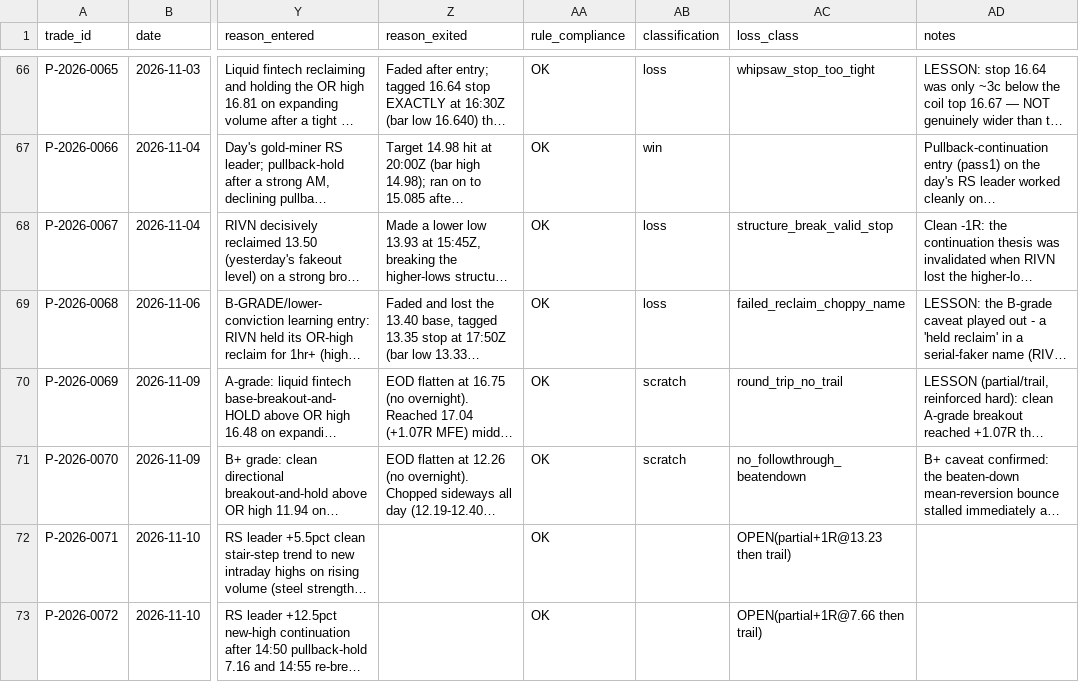
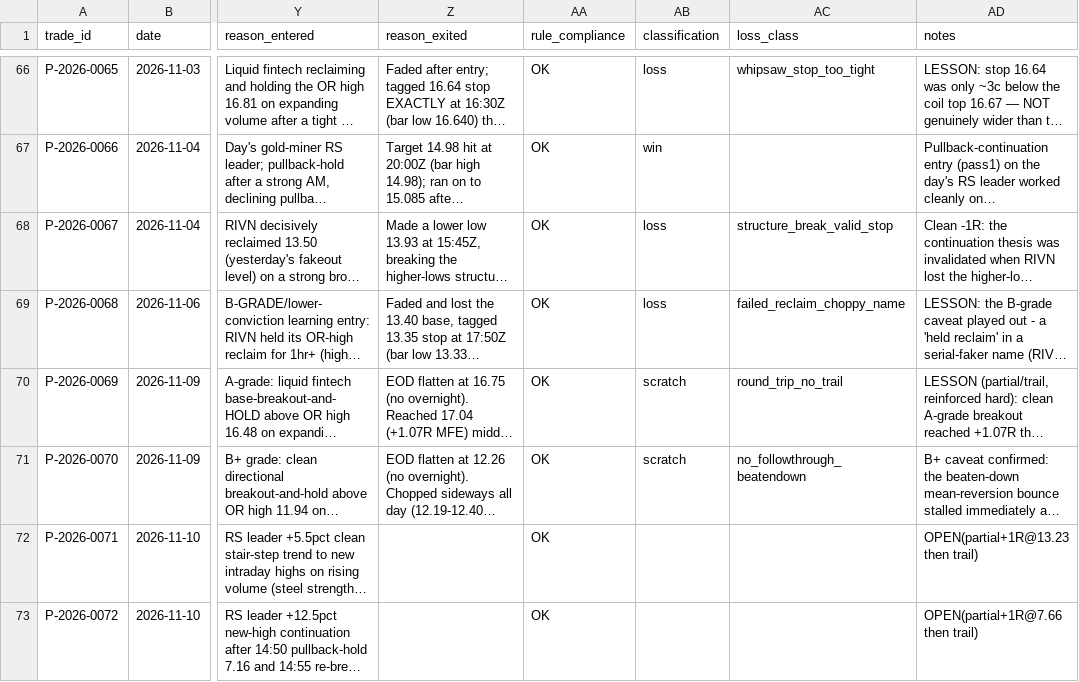
Before and after one commit to Taido097/Trading-Agent-, a CSV file: data/PAPER_TRADES.csv, drawn as a sheet; only a part is shown, gaps mark what is left out; long unchanged cells end in …; the diff names each change by its address in the sheet, - before the commit and + after, or states it on an @@ line.

```diff
--- a/data/PAPER_TRADES.csv
+++ b/data/PAPER_TRADES.csv
-AC72 (loss_class): OPEN(partial+1R@13.23 then trail)
+AC72 (loss_class): (empty)
-AD72 (notes): (empty)
+AD72 (notes): OPEN(partial+1R@13.23 then trail)
-AC73 (loss_class): OPEN(partial+1R@7.66 then trail)
+AC73 (loss_class): (empty)
-AD73 (notes): (empty)
+AD73 (notes): OPEN(partial+1R@7.66 then trail)
```
Also changed, not shown: 1 other file.
